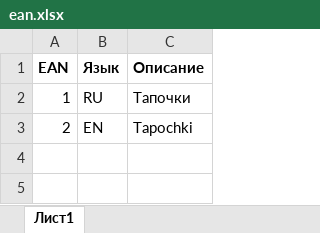
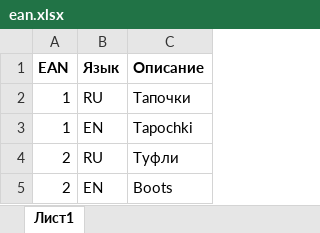
Before and after one commit to robospot/tsd_server, an Excel workbook: public/ean.xlsx, sheet Лист1, drawn as a sheet; values as stored, in another font and other column widths than the file's, no borders; the diff names each change by its address in the sheet, - before the commit and + after, or states it on an @@ line.

```diff
--- a/public/ean.xlsx (sheet Лист1)
+++ b/public/ean.xlsx (sheet Лист1)
-A3 (EAN): 2
+A3 (EAN): 1
+row 4: 2 | RU | Туфли
+row 5: 2 | EN | Boots
```
Also changed, not shown: 10 other files.
